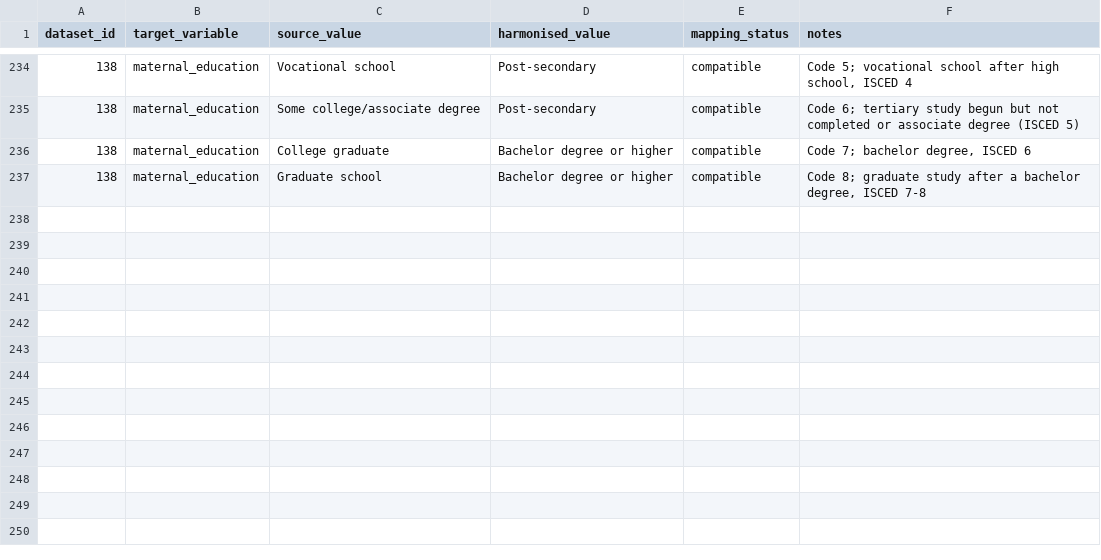
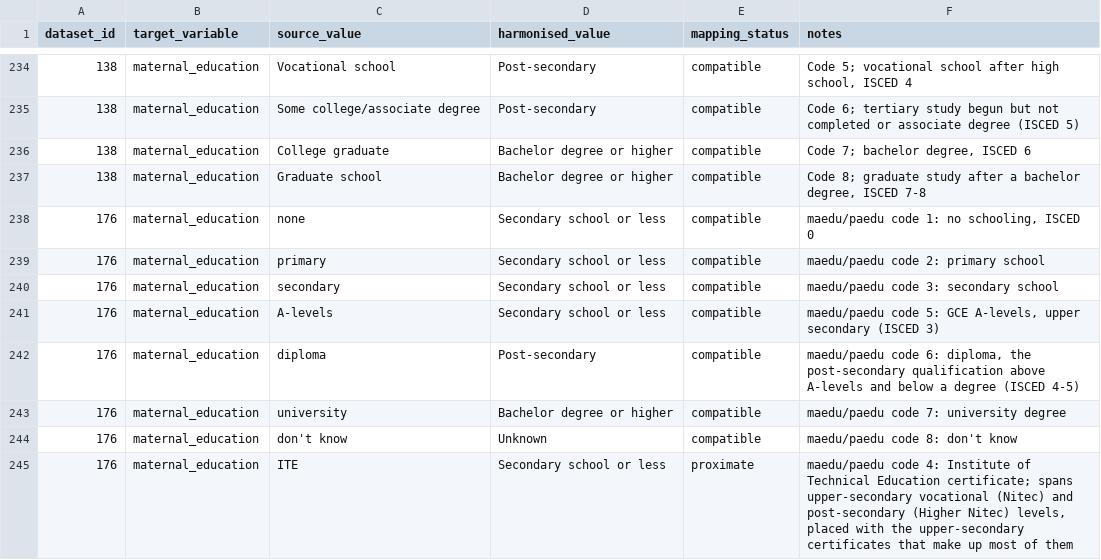
Before and after one commit to Motivation-and-Behaviour/bigger_picture, a CSV file: harmonisation/lookups/maternal_education.csv, drawn as a sheet; only a part is shown, gaps mark what is left out.

Commit message:
Update variables.csv

```diff
--- a/harmonisation/lookups/maternal_education.csv
+++ b/harmonisation/lookups/maternal_education.csv
@@ -237 +237,9 @@ dataset_id,target_variable,source_value,harmonised_value,mapping_status,notes
 138,maternal_education,Graduate school,Bachelor degree or higher,compatible,"Code 8; graduate study after a bachelor degree, ISCED 7-8"
+176,maternal_education,none,Secondary school or less,compatible,"maedu/paedu code 1: no schooling, ISCED 0"
+176,maternal_education,primary,Secondary school or less,compatible,maedu/paedu code 2: primary school
+176,maternal_education,secondary,Secondary school or less,compatible,maedu/paedu code 3: secondary school
+176,maternal_education,A-levels,Secondary school or less,compatible,"maedu/paedu code 5: GCE A-levels, upper secondary (ISCED 3)"
+176,maternal_education,diploma,Post-secondary,compatible,"maedu/paedu code 6: diploma, the post-secondary qualification above A-levels and below a degree (ISCED 4-5)"
+176,maternal_education,university,Bachelor degree or higher,compatible,maedu/paedu code 7: university degree
+176,maternal_education,don't know,Unknown,compatible,maedu/paedu code 8: don't know
+176,maternal_education,ITE,Secondary school or less,proximate,"maedu/paedu code 4: Institute of Technical Education certificate; spans upper-secondary vocational (Nitec) and post-secondary (Higher Nitec) levels, placed with the upper-secondary certificates that make up most of them"
```
Also changed, not shown: harmonisation/lookups/ethnicity.csv, 3 other files.
